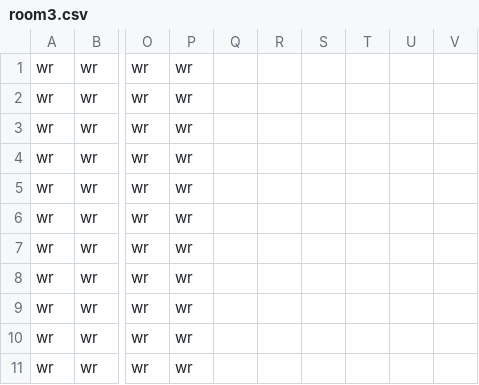
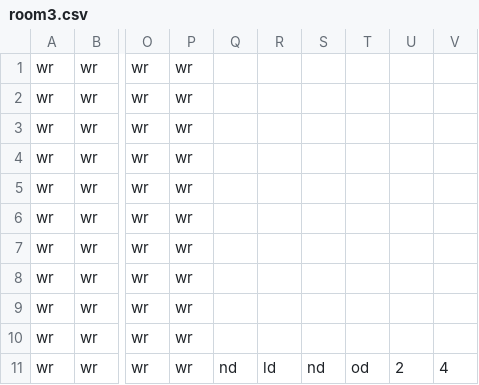
Before and after one commit to Gorfeywog/ZeldaDungeon, a CSV file: RoomData/room3.csv, drawn as a sheet; only a part is shown, gaps mark what is left out; the diff names each change by its address in the sheet, - before the commit and + after, or states it on an @@ line.

Commit message:
Update room3.csv
Put in doors and offset for the room

```diff
--- a/RoomData/room3.csv
+++ b/RoomData/room3.csv
-Q11: (empty)
+Q11: nd
-R11: (empty)
+R11: ld
-S11: (empty)
+S11: nd
-T11: (empty)
+T11: od
-U11: (empty)
+U11: 2
-V11: (empty)
+V11: 4
```
